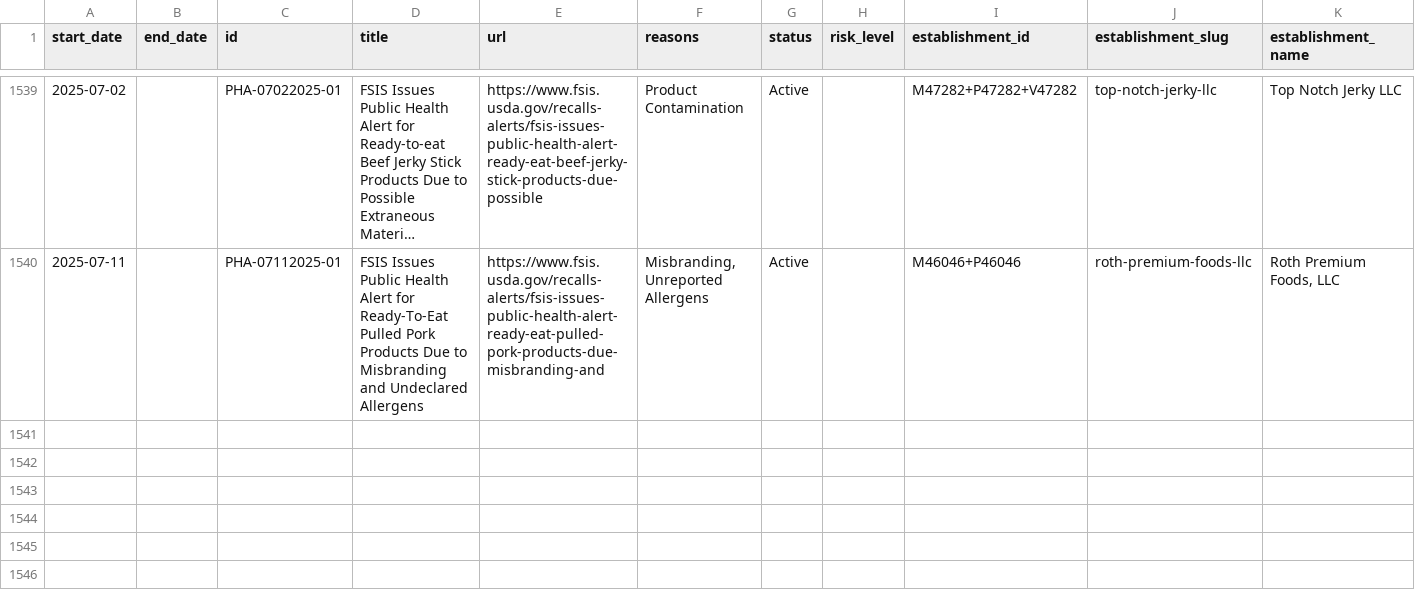
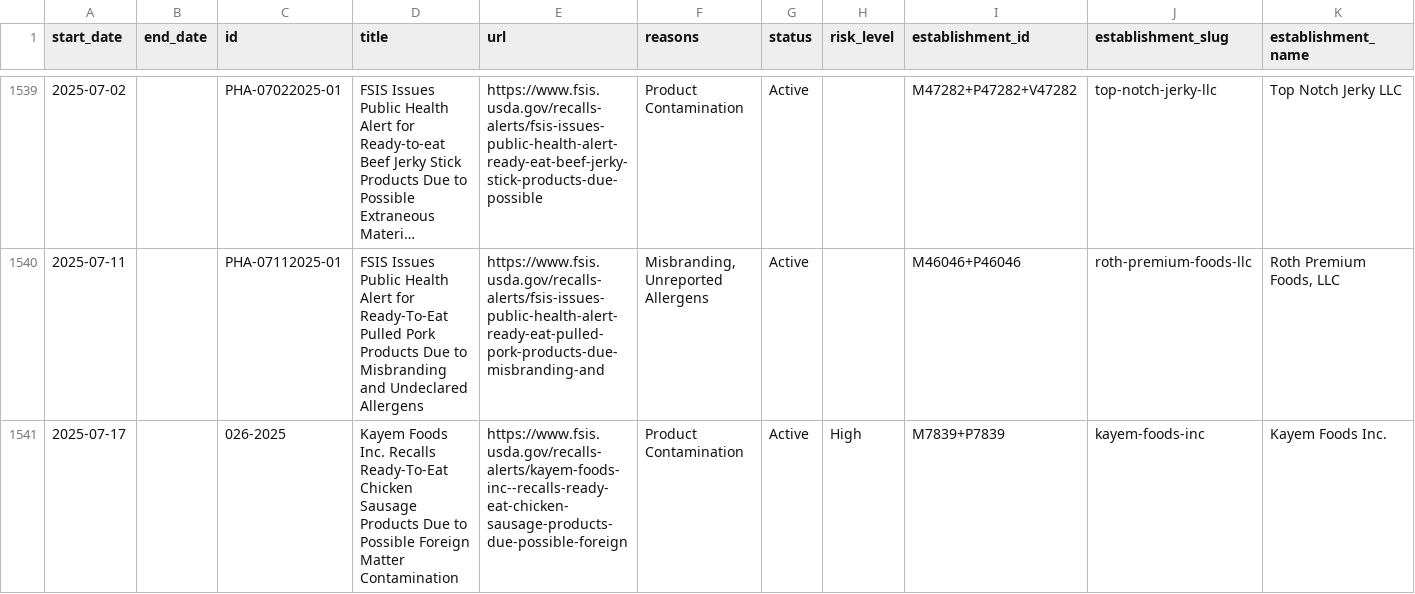
Before and after one commit to harrisj/food-recalls-actions, a CSV file: usda/recalls.csv, drawn as a sheet; only a part is shown, gaps mark what is left out; long unchanged cells end in …; rows hold the shown columns only; the diff names each change by its address in the sheet, - before the commit and + after, or states it on an @@ line.

```diff
--- a/usda/recalls.csv
+++ b/usda/recalls.csv
+row 1541: 2025-07-17 |  | 026-2025 | Kayem Foods Inc. Recalls Ready-To-Eat Chicken Sausage Products Due to Possible Foreign Matter Contamination | https://www.fsis.usda.gov/recalls-alerts/kayem-foods-inc--recalls-ready-eat-chicken-sausage-products-due-possible-foreign | Product Contamination | Active | High | M7839+P7839 | kayem-foods-inc | Kayem Foods Inc.
```
Also changed, not shown: 6 other files.
